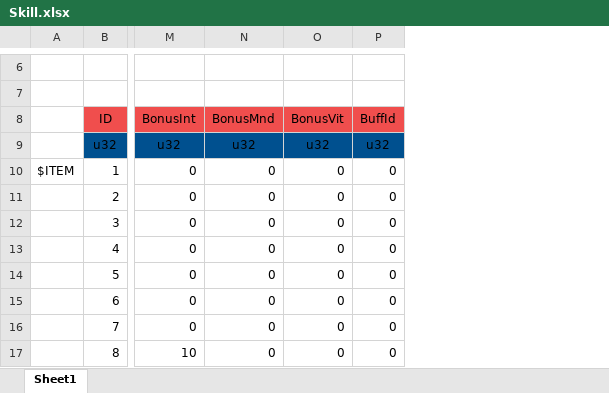
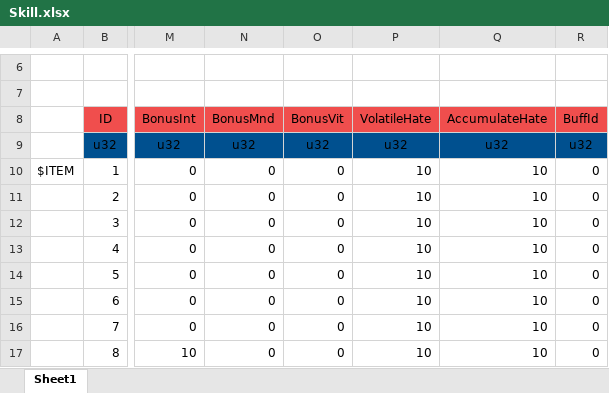
Before and after one commit to YanaPIIDXer/AnpanMMO, an Excel workbook: Master/MasterData/Skill.xlsx, sheet Sheet1, drawn as a sheet; only a part is shown, gaps mark what is left out; values as stored, in another font and other column widths than the file's, no borders; the diff names each change by its address in the sheet, - before the commit and + after, or states it on an @@ line.

```diff
--- a/Master/MasterData/Skill.xlsx (sheet Sheet1)
+++ b/Master/MasterData/Skill.xlsx (sheet Sheet1)
+column P (VolatileHate), rows 9-17: u32 | 10 | 10 | 10 | 10 | 10 | 10 | 10 | 10
+column Q (AccumulateHate), rows 9-17: u32 | 10 | 10 | 10 | 10 | 10 | 10 | 10 | 10
```
Also changed, not shown: 3 other files.
